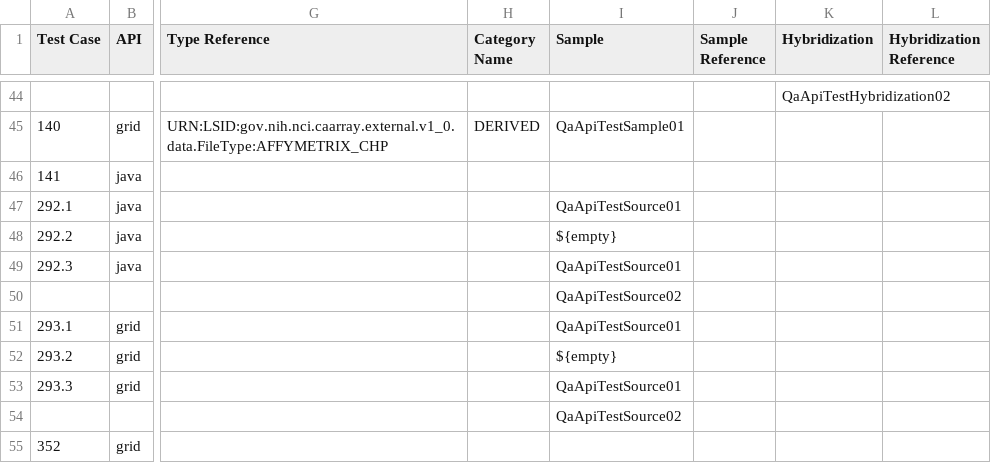
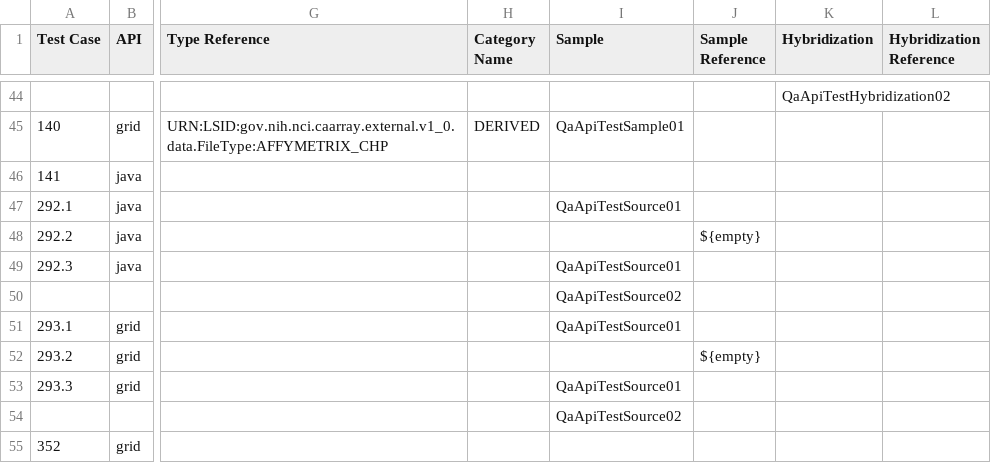
Before and after one commit to NCIP/caarray, a CSV file: qa/software/API_Test_Suite/config/FileCriteria.csv, drawn as a sheet; only a part is shown, gaps mark what is left out; the diff names each change by its address in the sheet, - before the commit and + after, or states it on an @@ line.

```diff
--- a/qa/software/API_Test_Suite/config/FileCriteria.csv
+++ b/qa/software/API_Test_Suite/config/FileCriteria.csv
-I48 (Sample): ${empty}
+I48 (Sample): (empty)
-J48 (Sample Reference): (empty)
+J48 (Sample Reference): ${empty}
-I52 (Sample): ${empty}
+I52 (Sample): (empty)
-J52 (Sample Reference): (empty)
+J52 (Sample Reference): ${empty}
```
Also changed, not shown: qa/software/API_Test_Suite/config/FileContents.csv, qa/software/API_Test_Suite/config/Hybridization.csv, 2 other files.
